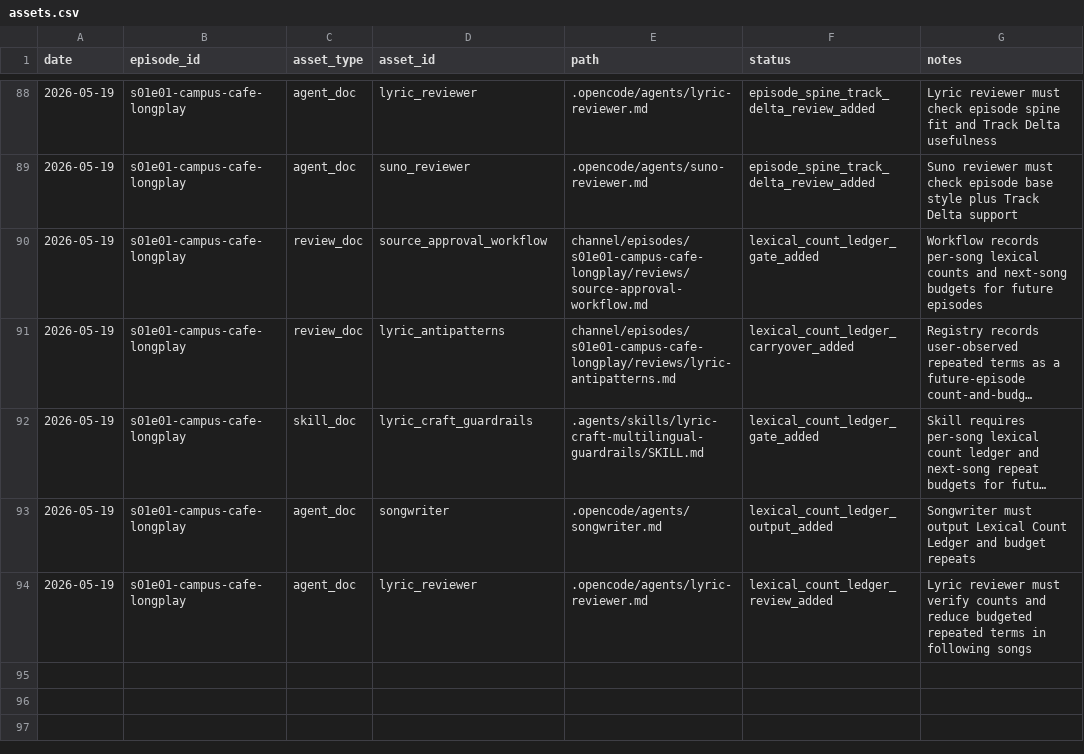
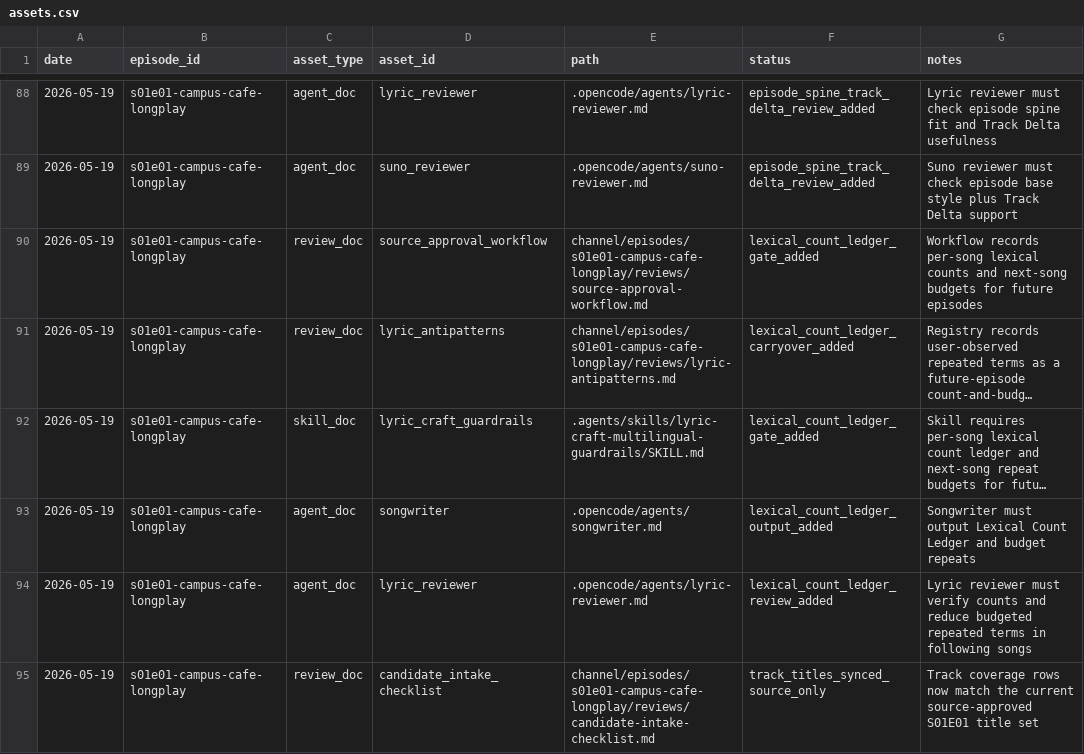
Before and after one commit to myr-air/zodiac-leo, a CSV file: channel/episodes/s01e01-campus-cafe-longplay/tracking/assets.csv, drawn as a sheet; only a part is shown, gaps mark what is left out; long unchanged cells end in …; the diff names each change by its address in the sheet, - before the commit and + after, or states it on an @@ line.

```diff
--- a/channel/episodes/s01e01-campus-cafe-longplay/tracking/assets.csv
+++ b/channel/episodes/s01e01-campus-cafe-longplay/tracking/assets.csv
+row 95: 2026-05-19 | s01e01-campus-cafe-longplay | review_doc | candidate_intake_checklist | channel/episodes/s01e01-campus-cafe-longplay/reviews/candidate-intake-checklist.md | track_titles_synced_source_only | Track coverage rows now match the current source-approved S01E01 title set
```
Also changed, not shown: channel/episodes/s01e01-campus-cafe-longplay/tracking/decisions.csv, channel/episodes/s01e01-campus-cafe-longplay/tracking/provenance.csv, 2 other files.
